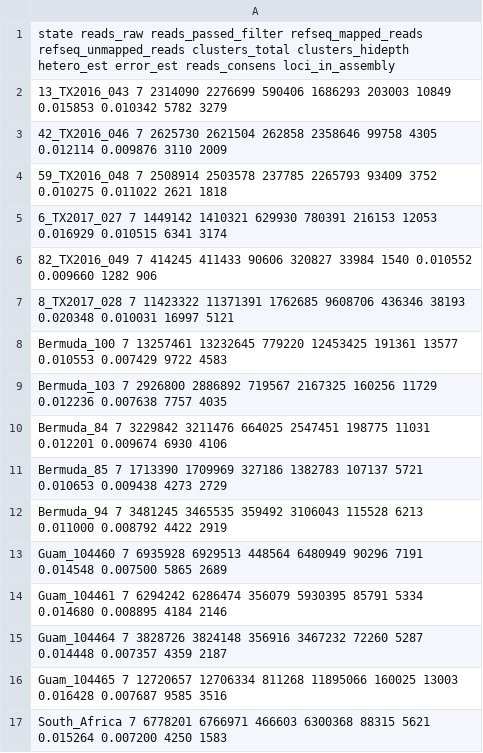
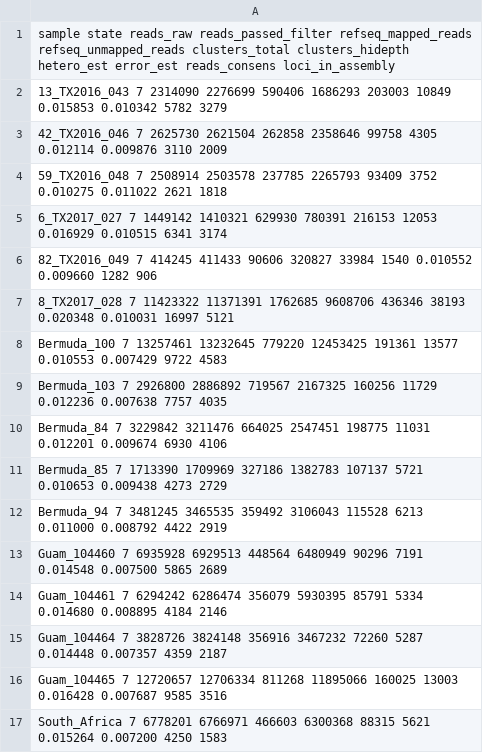
Before and after one commit to RezaBergemann/finalproject, a CSV file: ipyrad09/phys_idx3_outfiles/assembly_idx3_stats.csv, drawn as a sheet.

Commit message:
made report for smaller assembly

```diff
--- a/ipyrad09/phys_idx3_outfiles/assembly_idx3_stats.csv
+++ b/ipyrad09/phys_idx3_outfiles/assembly_idx3_stats.csv
@@ -1,2 +1,2 @@
-state  reads_raw  reads_passed_filter  refseq_mapped_reads  refseq_unmapped_reads  clusters_total  clusters_hidepth  hetero_est  error_est  reads_consens  loci_in_assembly
+sample state  reads_raw  reads_passed_filter  refseq_mapped_reads  refseq_unmapped_reads  clusters_total  clusters_hidepth  hetero_est  error_est  reads_consens  loci_in_assembly
 13_TX2016_043      7    2314090              2276699               590406                1686293          203003             10849    0.015853   0.010342           5782              3279
```
Also changed, not shown: 5 other files.
